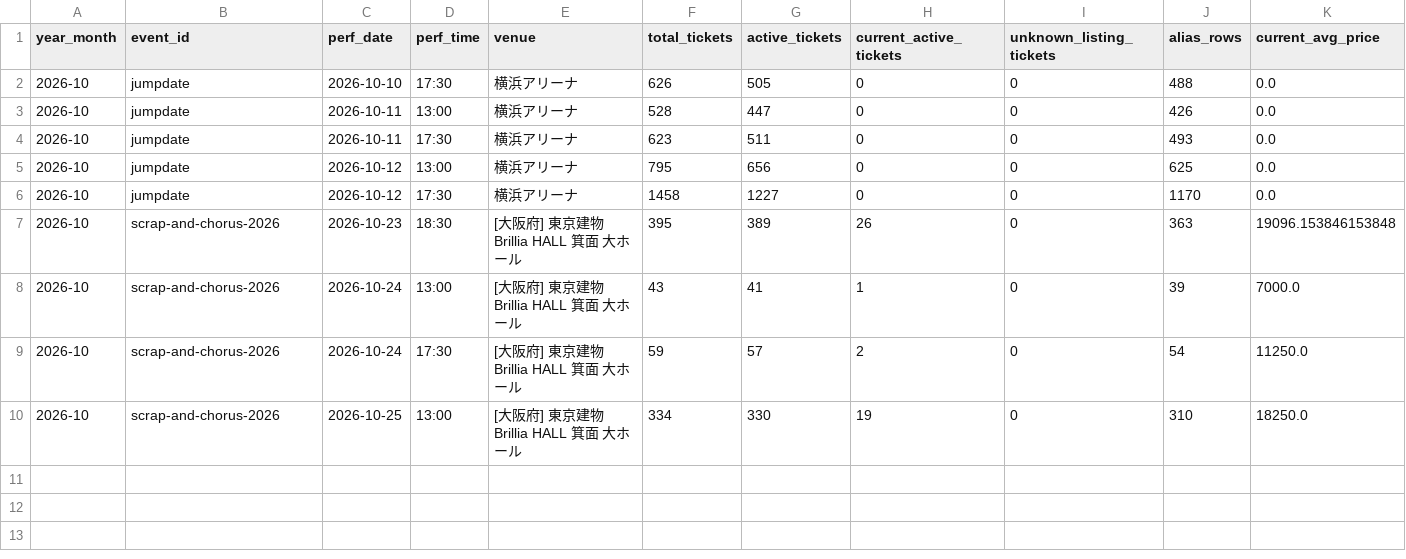
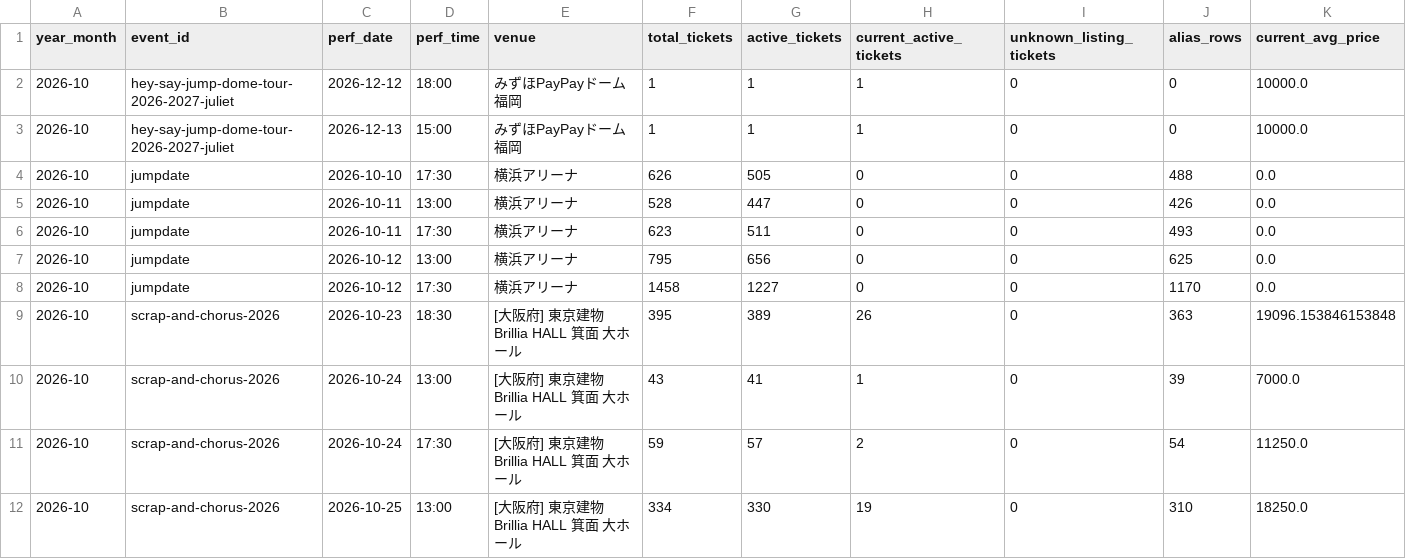
Before and after one commit to hiro8-0215/tiketen_scraper, a CSV file: data/market_snapshot/hey-say-jump_2026-10.csv, drawn as a sheet; only a part is shown; rows hold the shown columns only; the diff names each change by its address in the sheet, - before the commit and + after, or states it on an @@ line.

```diff
--- a/data/market_snapshot/hey-say-jump_2026-10.csv
+++ b/data/market_snapshot/hey-say-jump_2026-10.csv
+row 2: 2026-10 | hey-say-jump-dome-tour-2026-2027-juliet | 2026-12-12 | 18:00 | みずほPayPayドーム福岡 | 1 | 1 | 1 | 0 | 0 | 10000.0
+row 3: 2026-10 | hey-say-jump-dome-tour-2026-2027-juliet | 2026-12-13 | 15:00 | みずほPayPayドーム福岡 | 1 | 1 | 1 | 0 | 0 | 10000.0
```
Also changed, not shown: data/market_snapshot/ae-group_2026-10.csv, data/market_snapshot/naniwa-danshi_2026-10.csv, 22 other files.
